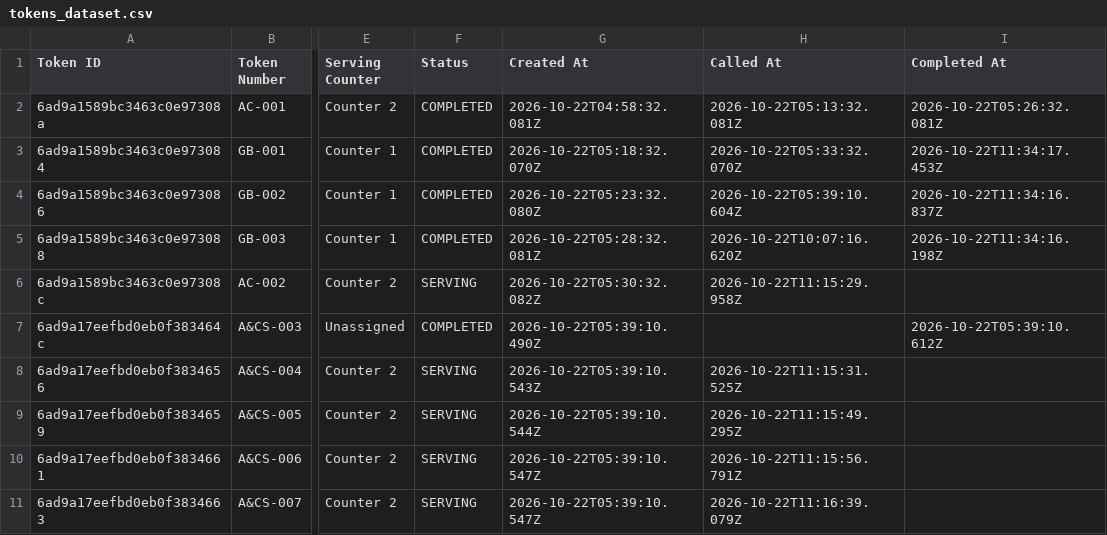
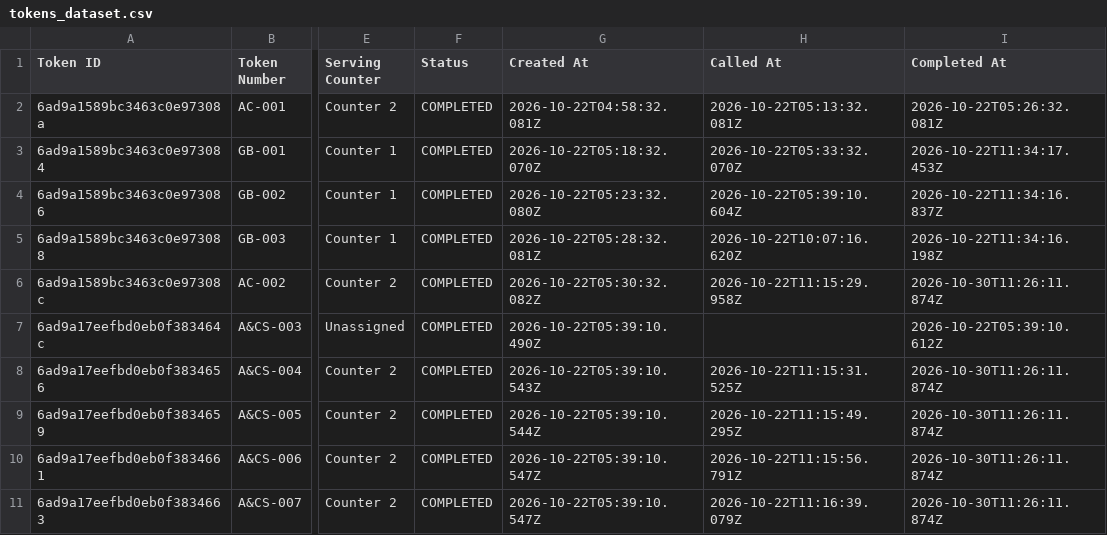
Before and after one commit to iamabhi005/Queue-Token-Management-System, a CSV file: exports/tokens_dataset.csv, drawn as a sheet; only a part is shown, gaps mark what is left out; the diff covers the shown part only; the diff names each change by its address in the sheet, - before the commit and + after, or states it on an @@ line.

```diff
--- a/exports/tokens_dataset.csv
+++ b/exports/tokens_dataset.csv
-F6 (Status): SERVING
+F6 (Status): COMPLETED
-I6 (Completed At): (empty)
+I6 (Completed At): 2026-10-30T11:26:11.874Z
-F8:F11 (Status): SERVING
+F8:F11 (Status): COMPLETED
-I8:I11 (Completed At): (empty)
+I8:I11 (Completed At): 2026-10-30T11:26:11.874Z
```
Also changed, not shown: 82 edited cells elsewhere in this file, exports/activity_logs_dataset.csv, exports/users_dataset.csv, 4 other files.
